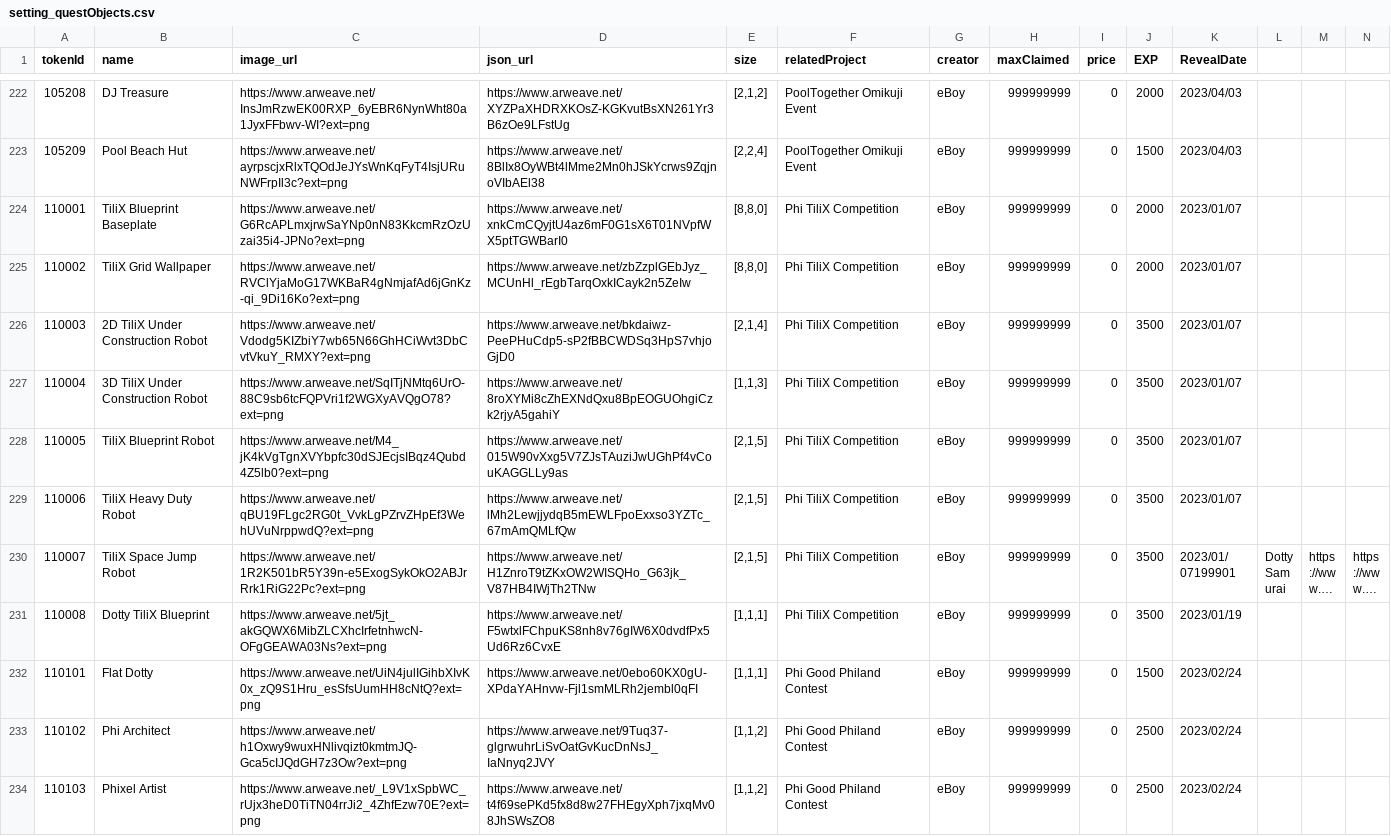
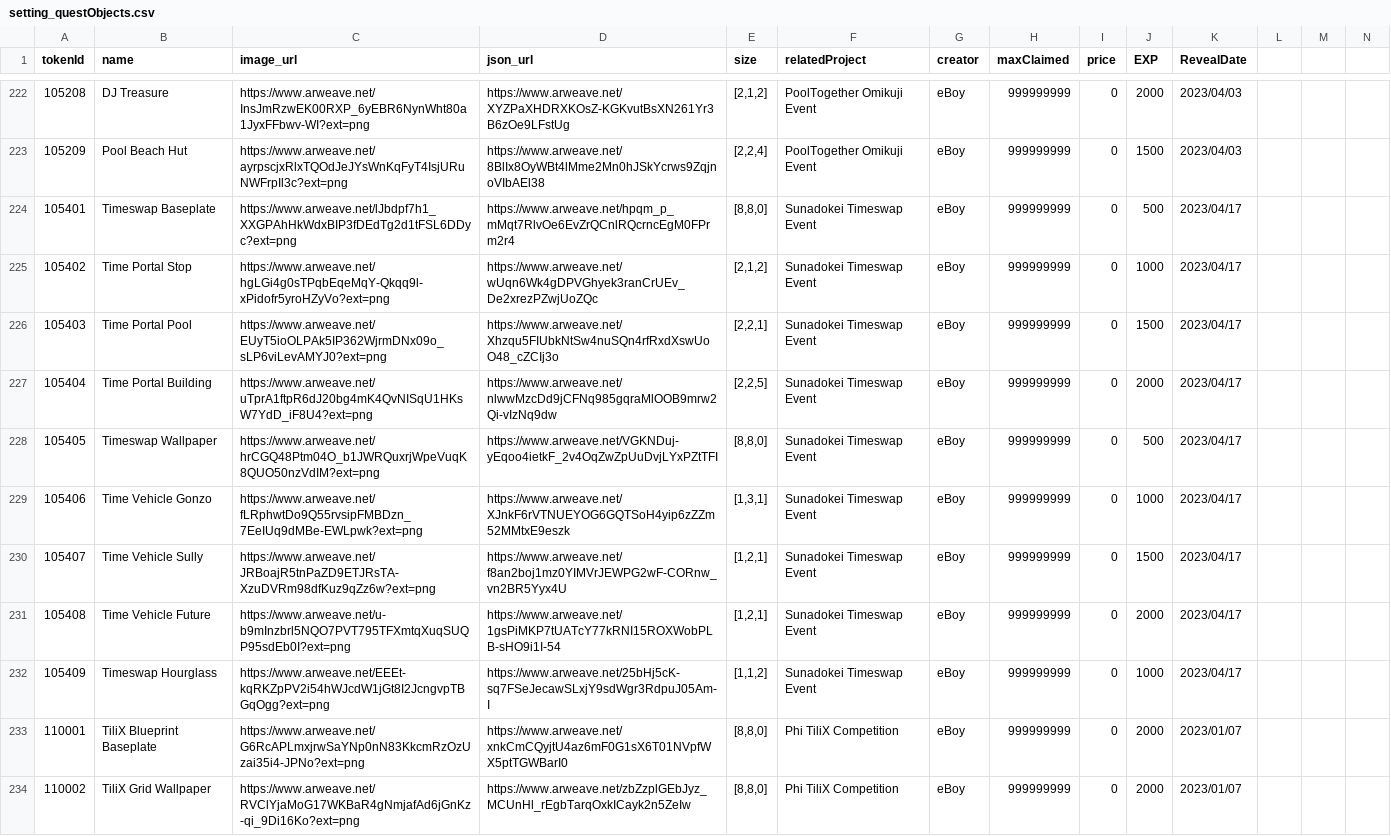
Before and after one commit to PHI-LABS-INC/Polygon-phi-contract, a CSV file: tasks/scripts/csv/setting_questObjects.csv, drawn as a sheet; only a part is shown, gaps mark what is left out; the shorter side is filled out with more unchanged rows; long unchanged cells end in …; rows hold the shown columns only; the diff names each change by its address in the sheet, - before the commit and + after, or states it on an @@ line.

```diff
--- a/tasks/scripts/csv/setting_questObjects.csv
+++ b/tasks/scripts/csv/setting_questObjects.csv
+row 224: 105401 | Timeswap Baseplate | https://www.arweave.net/lJbdpf7h1_XXGPAhHkWdxBIP3fDEdTg2d1tFSL6DDyc?ext=png | https://www.arweave.net/hpqm_p_mMqt7RlvOe6EvZrQCnlRQcrncEgM0FPrm2r4 | [8,8,0] | Sunadokei Timeswap Event | eBoy | 999999999 | 0 | 500 | 2023/04/17
+row 225: 105402 | Time Portal Stop | https://www.arweave.net/hgLGi4g0sTPqbEqeMqY-Qkqq9l-xPidofr5yroHZyVo?ext=png | https://www.arweave.net/wUqn6Wk4gDPVGhyek3ranCrUEv_De2xrezPZwjUoZQc | [2,1,2] | Sunadokei Timeswap Event | eBoy | 999999999 | 0 | 1000 | 2023/04/17
+row 226: 105403 | Time Portal Pool | https://www.arweave.net/EUyT5ioOLPAk5IP362WjrmDNx09o_sLP6viLevAMYJ0?ext=png | https://www.arweave.net/Xhzqu5FIUbkNtSw4nuSQn4rfRxdXswUoO48_cZCIj3o | [2,2,1] | Sunadokei Timeswap Event | eBoy | 999999999 | 0 | 1500 | 2023/04/17
+row 227: 105404 | Time Portal Building | https://www.arweave.net/uTprA1ftpR6dJ20bg4mK4QvNISqU1HKsW7YdD_iF8U4?ext=png | https://www.arweave.net/nlwwMzcDd9jCFNq985gqraMlOOB9mrw2Qi-vIzNq9dw | [2,2,5] | Sunadokei Timeswap Event | eBoy | 999999999 | 0 | 2000 | 2023/04/17
+row 228: 105405 | Timeswap Wallpaper | https://www.arweave.net/hrCGQ48Ptm04O_b1JWRQuxrjWpeVuqK8QUO50nzVdIM?ext=png | https://www.arweave.net/VGKNDuj-yEqoo4ietkF_2v4OqZwZpUuDvjLYxPZtTFI | [8,8,0] | Sunadokei Timeswap Event | eBoy | 999999999 | 0 | 500 | 2023/04/17
+row 229: 105406 | Time Vehicle Gonzo | https://www.arweave.net/fLRphwtDo9Q55rvsipFMBDzn_7EeIUq9dMBe-EWLpwk?ext=png | https://www.arweave.net/XJnkF6rVTNUEYOG6GQTSoH4yip6zZZm52MMtxE9eszk | [1,3,1] | Sunadokei Timeswap Event | eBoy | 999999999 | 0 | 1000 | 2023/04/17
+row 230: 105407 | Time Vehicle Sully | https://www.arweave.net/JRBoajR5tnPaZD9ETJRsTA-XzuDVRm98dfKuz9qZz6w?ext=png | https://www.arweave.net/f8an2boj1mz0YIMVrJEWPG2wF-CORnw_vn2BR5Yyx4U | [1,2,1] | Sunadokei Timeswap Event | eBoy | 999999999 | 0 | 1500 | 2023/04/17
+row 231: 105408 | Time Vehicle Future | https://www.arweave.net/u-b9mInzbrl5NQO7PVT795TFXmtqXuqSUQP95sdEb0I?ext=png | https://www.arweave.net/1gsPiMKP7tUATcY77kRNI15ROXWobPLB-sHO9i1I-54 | [1,2,1] | Sunadokei Timeswap Event | eBoy | 999999999 | 0 | 2000 | 2023/04/17
+row 232: 105409 | Timeswap Hourglass | https://www.arweave.net/EEEt-kqRKZpPV2i54hWJcdW1jGt8I2JcngvpTBGqOgg?ext=png | https://www.arweave.net/25bHj5cK-sq7FSeJecawSLxjY9sdWgr3RdpuJ05Am-I | [1,1,2] | Sunadokei Timeswap Event | eBoy | 999999999 | 0 | 1000 | 2023/04/17
```
Also changed, not shown: tasks/scripts/csv/setting_premiumObjects.csv.
